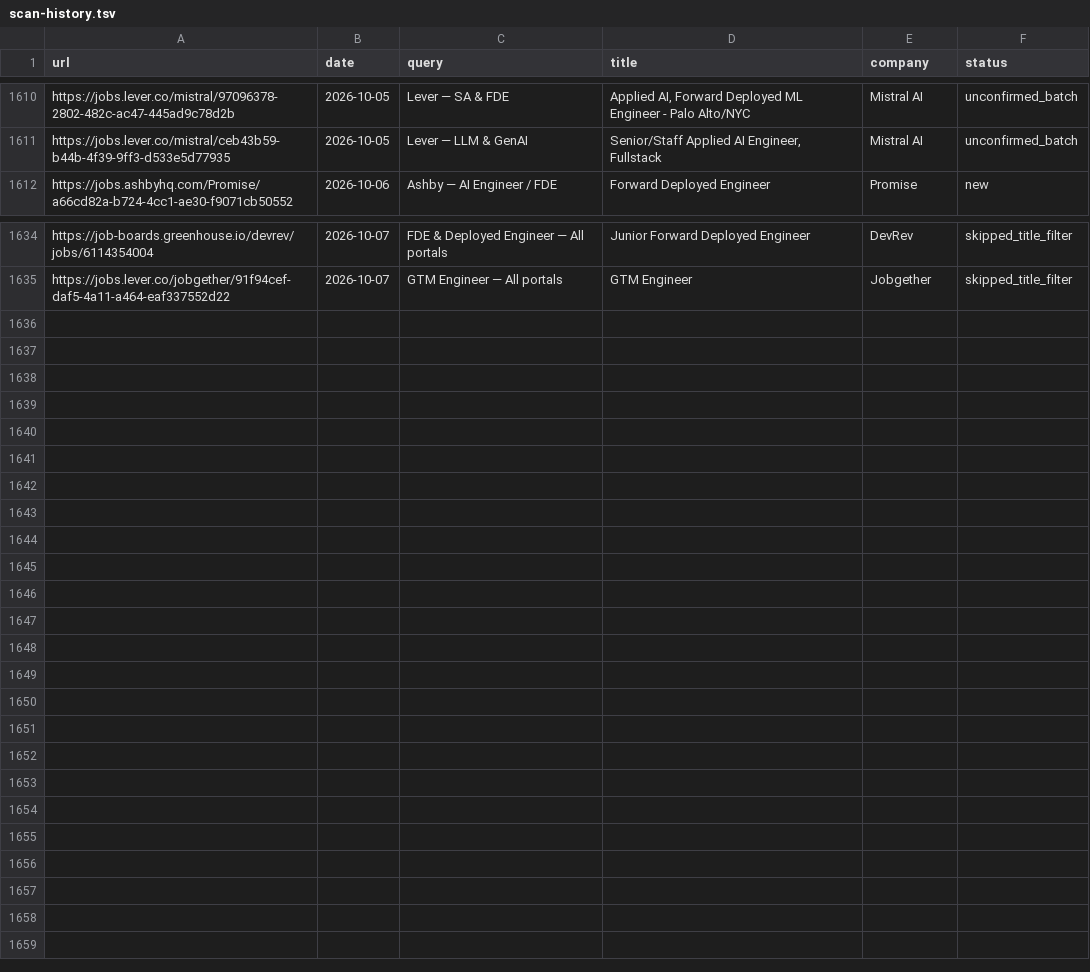
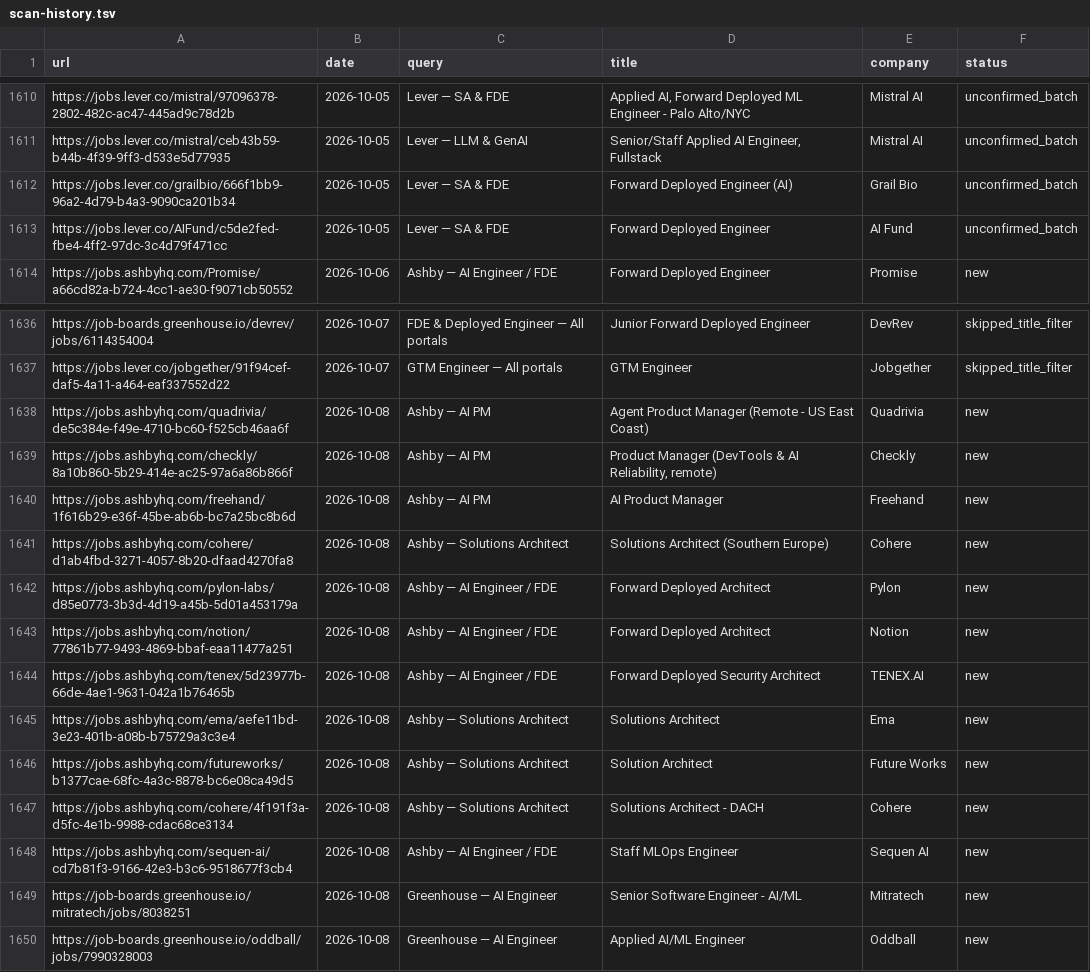
Before and after one commit to pc037/career-ops, a TSV file: data/scan-history.tsv, drawn as a sheet; only a part is shown, gaps mark what is left out; the diff names each change by its address in the sheet, - before the commit and + after, or states it on an @@ line.

```diff
--- a/data/scan-history.tsv
+++ b/data/scan-history.tsv
+row 1612: https://jobs.lever.co/grailbio/666f1bb9-96a2-4d79-b4a3-9090ca201b34 | 2026-10-05 | Lever — SA & FDE | Forward Deployed Engineer (AI) | Grail Bio | unconfirmed_batch
+row 1613: https://jobs.lever.co/AIFund/c5de2fed-fbe4-4ff2-97dc-3c4d79f471cc | 2026-10-05 | Lever — SA & FDE | Forward Deployed Engineer | AI Fund | unconfirmed_batch
+row 1638: https://jobs.ashbyhq.com/quadrivia/de5c384e-f49e-4710-bc60-f525cb46aa6f | 2026-10-08 | Ashby — AI PM | Agent Product Manager (Remote - US East Coast) | Quadrivia | new
+row 1639: https://jobs.ashbyhq.com/checkly/8a10b860-5b29-414e-ac25-97a6a86b866f | 2026-10-08 | Ashby — AI PM | Product Manager (DevTools & AI Reliability, remote) | Checkly | new
+row 1640: https://jobs.ashbyhq.com/freehand/1f616b29-e36f-45be-ab6b-bc7a25bc8b6d | 2026-10-08 | Ashby — AI PM | AI Product Manager | Freehand | new
+row 1641: https://jobs.ashbyhq.com/cohere/d1ab4fbd-3271-4057-8b20-dfaad4270fa8 | 2026-10-08 | Ashby — Solutions Architect | Solutions Architect (Southern Europe) | Cohere | new
+row 1642: https://jobs.ashbyhq.com/pylon-labs/d85e0773-3b3d-4d19-a45b-5d01a453179a | 2026-10-08 | Ashby — AI Engineer / FDE | Forward Deployed Architect | Pylon | new
+row 1643: https://jobs.ashbyhq.com/notion/77861b77-9493-4869-bbaf-eaa11477a251 | 2026-10-08 | Ashby — AI Engineer / FDE | Forward Deployed Architect | Notion | new
+row 1644: https://jobs.ashbyhq.com/tenex/5d23977b-66de-4ae1-9631-042a1b76465b | 2026-10-08 | Ashby — AI Engineer / FDE | Forward Deployed Security Architect | TENEX.AI | new
+row 1645: https://jobs.ashbyhq.com/ema/aefe11bd-3e23-401b-a08b-b75729a3c3e4 | 2026-10-08 | Ashby — Solutions Architect | Solutions Architect | Ema | new
+row 1646: https://jobs.ashbyhq.com/futureworks/b1377cae-68fc-4a3c-8878-bc6e08ca49d5 | 2026-10-08 | Ashby — Solutions Architect | Solution Architect | Future Works | new
+row 1647: https://jobs.ashbyhq.com/cohere/4f191f3a-d5fc-4e1b-9988-cdac68ce3134 | 2026-10-08 | Ashby — Solutions Architect | Solutions Architect - DACH | Cohere | new
+row 1648: https://jobs.ashbyhq.com/sequen-ai/cd7b81f3-9166-42e3-b3c6-9518677f3cb4 | 2026-10-08 | Ashby — AI Engineer / FDE | Staff MLOps Engineer | Sequen AI | new
+row 1649: https://job-boards.greenhouse.io/mitratech/jobs/8038251 | 2026-10-08 | Greenhouse — AI Engineer | Senior Software Engineer - AI/ML | Mitratech | new
+row 1650: https://job-boards.greenhouse.io/oddball/jobs/7990328003 | 2026-10-08 | Greenhouse — AI Engineer | Applied AI/ML Engineer | Oddball | new
```
Also changed, not shown: 1 other file.
